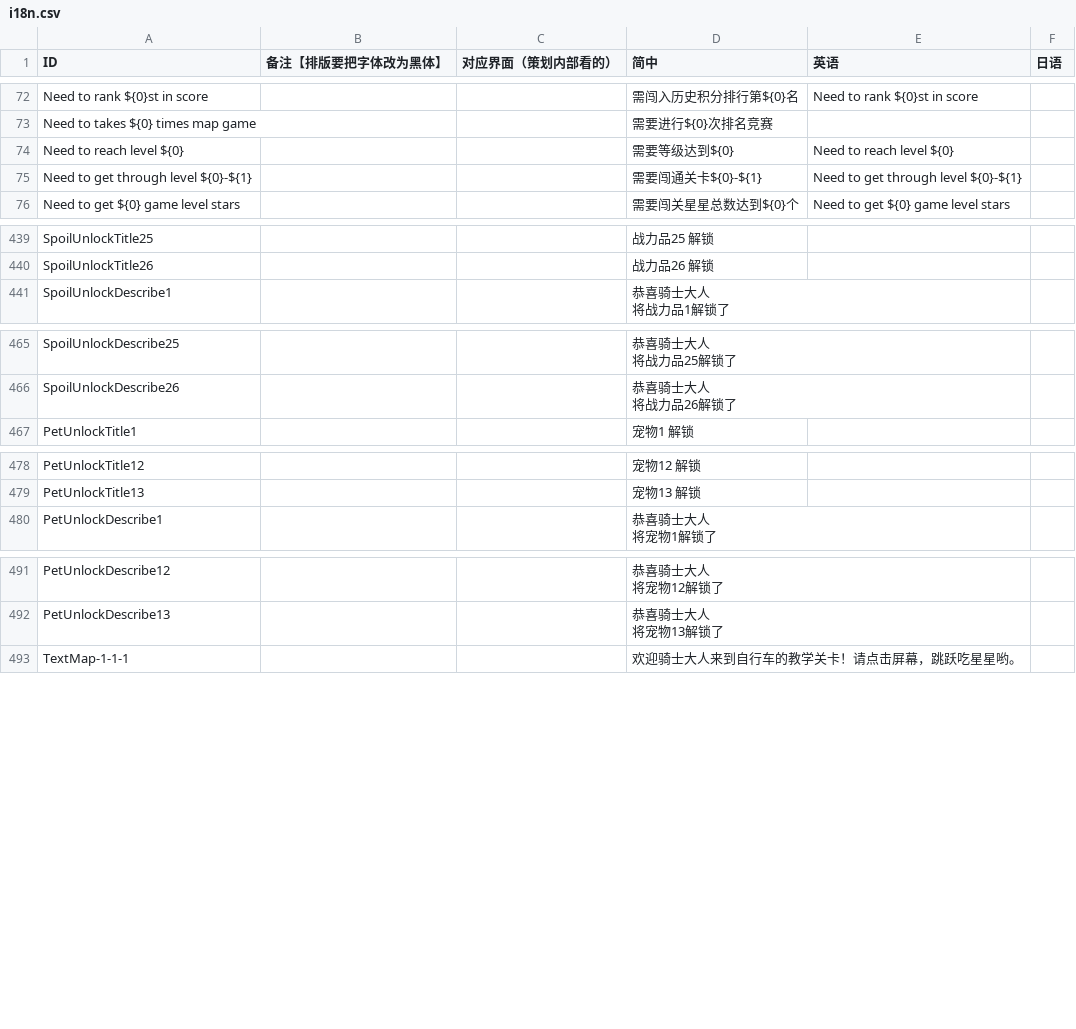
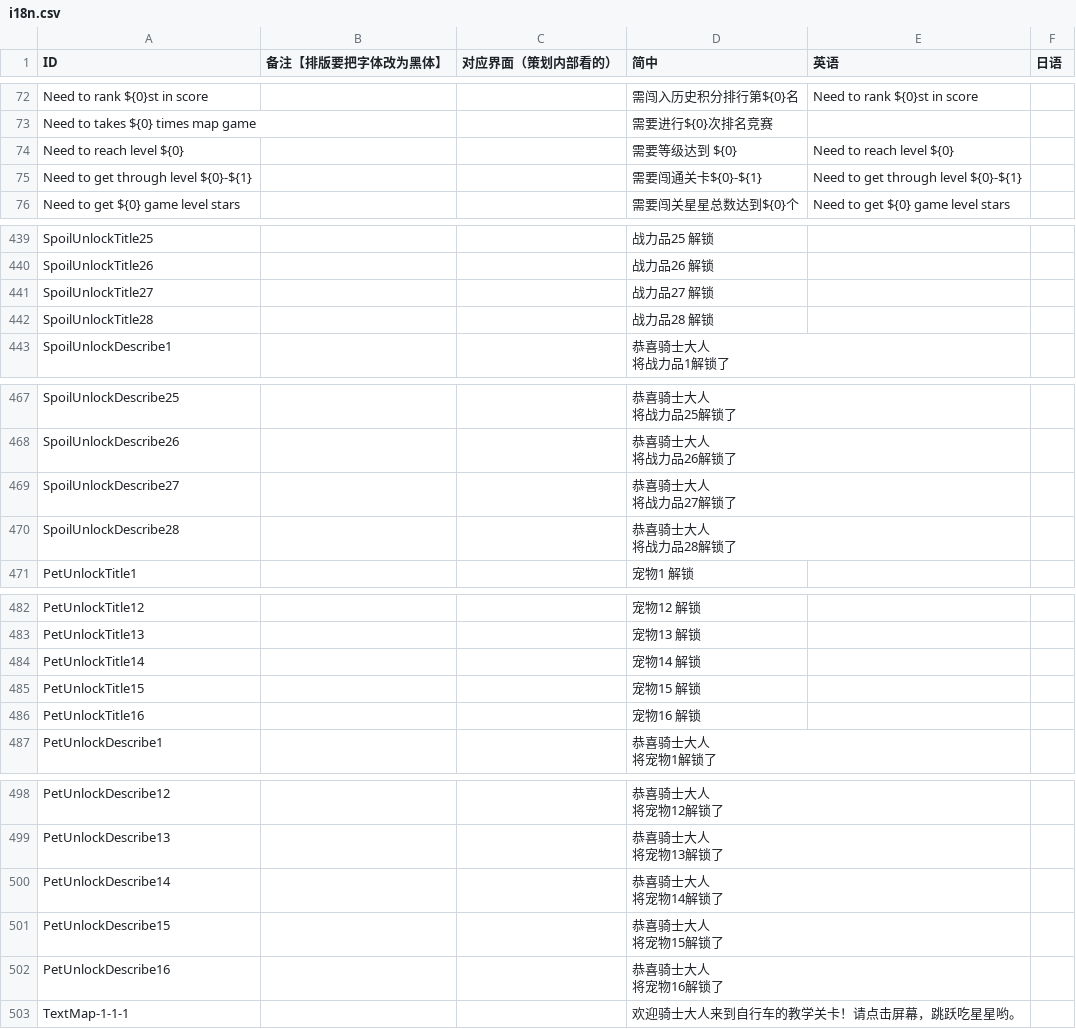
Before and after one commit to Aran1992/bike, a CSV file: i18n.csv, drawn as a sheet; only a part is shown, gaps mark what is left out; the diff covers the shown part only.

```diff
--- a/i18n.csv
+++ b/i18n.csv
@@ -82,3 +82,3 @@ Need to rank ${0}st in score,,,需闯入历史积分排行第${0}名,Need to ran
 Need to takes ${0} times map game,,,需要进行${0}次排名竞赛,,
-Need to reach level ${0},,,需要等级达到${0},Need to reach level ${0},
+Need to reach level ${0},,,需要等级达到 ${0},Need to reach level ${0},
 Need to get through level ${0}-${1},,,需要闯通关卡${0}-${1},Need to get through level ${0}-${1},
@@ -539,2 +539,4 @@ SpoilUnlockTitle25,,,战力品25 解锁,,
 SpoilUnlockTitle26,,,战力品26 解锁,,
+SpoilUnlockTitle27,,,战力品27 解锁,,
+SpoilUnlockTitle28,,,战力品28 解锁,,
 SpoilUnlockDescribe1,,,"恭喜骑士大人
@@ -591,2 +593,6 @@ SpoilUnlockDescribe26,,,"恭喜骑士大人
 将战力品26解锁了",,
+SpoilUnlockDescribe27,,,"恭喜骑士大人
+将战力品27解锁了",,
+SpoilUnlockDescribe28,,,"恭喜骑士大人
+将战力品28解锁了",,
 PetUnlockTitle1,,,宠物1 解锁,,
@@ -604,2 +610,5 @@ PetUnlockTitle12,,,宠物12 解锁,,
 PetUnlockTitle13,,,宠物13 解锁,,
+PetUnlockTitle14,,,宠物14 解锁,,
+PetUnlockTitle15,,,宠物15 解锁,,
+PetUnlockTitle16,,,宠物16 解锁,,
 PetUnlockDescribe1,,,"恭喜骑士大人
@@ -630,2 +639,8 @@ PetUnlockDescribe13,,,"恭喜骑士大人
 将宠物13解锁了",,
+PetUnlockDescribe14,,,"恭喜骑士大人
+将宠物14解锁了",,
+PetUnlockDescribe15,,,"恭喜骑士大人
+将宠物15解锁了",,
+PetUnlockDescribe16,,,"恭喜骑士大人
+将宠物16解锁了",,
 TextMap-1-1-1,,,欢迎骑士大人来到自行车的教学关卡！请点击屏幕，跳跃吃星星哟。,,
```
Also changed, not shown: 1 edited cell elsewhere in this file, 3 other files.
